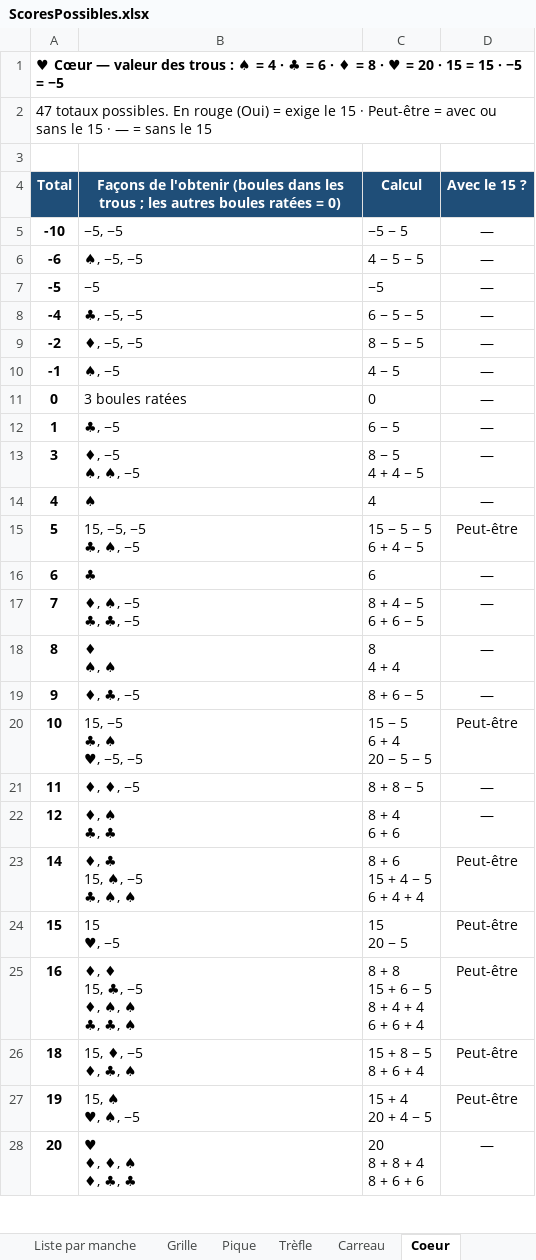
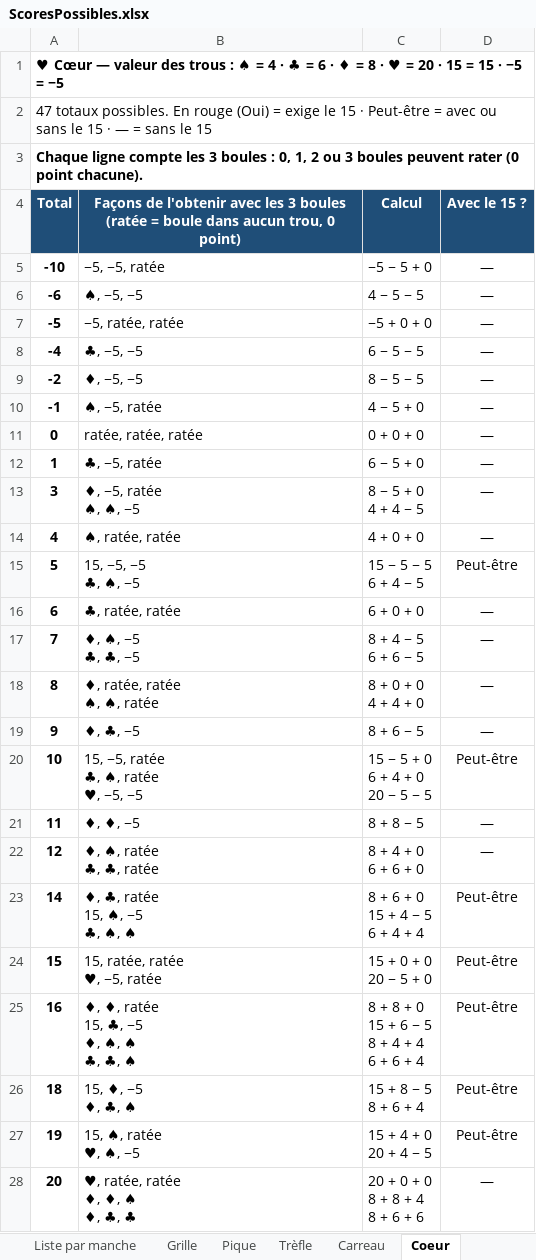
Before and after one commit to patricecouillard-code/PetanqueAtout, an Excel workbook: ScoresPossibles.xlsx, sheet Coeur, drawn as a sheet; only a part is shown; values as stored, in another font and other column widths than the file's, no borders; ↵ is a line break in a cell; the diff covers the shown part only; the diff names each change by its address in the sheet, - before the commit and + after, or states it on an @@ line.

```diff
--- a/ScoresPossibles.xlsx (sheet Coeur)
+++ b/ScoresPossibles.xlsx (sheet Coeur)
-A3 (Total): (empty)
+A3 (Total): Chaque ligne compte les 3 boules : 0, 1, 2 ou 3 boules peuvent rater (0 point chacune).
-B4: …de l'obtenir (boules dans les trous ; les autres boules ratées = 0)
+B4: …de l'obtenir avec les 3 boules (ratée = boule dans aucun trou, 0 point)
-B5: −5, −5
+B5: −5, −5, ratée
-C5 (Calcul): −5 − 5
+C5 (Calcul): −5 − 5 + 0
-B7: −5
+B7: −5, ratée, ratée
-C7 (Calcul): −5
+C7 (Calcul): −5 + 0 + 0
-B10: ♠, −5
+B10: ♠, −5, ratée
-C10 (Calcul): 4 − 5
+C10 (Calcul): 4 − 5 + 0
-B11: 3 boules ratées
+B11: ratée, ratée, ratée
-C11 (Calcul): 0
+C11 (Calcul): 0 + 0 + 0
-B12: ♣, −5
+B12: ♣, −5, ratée
-C12 (Calcul): 6 − 5
+C12 (Calcul): 6 − 5 + 0
-B13: ♦, −5 ↵ ♠, ♠, −5
+B13: ♦, −5, ratée ↵ ♠, ♠, −5
-C13 (Calcul): 8 − 5 ↵ 4 + 4 − 5
+C13 (Calcul): 8 − 5 + 0 ↵ 4 + 4 − 5
-B14: ♠
+B14: ♠, ratée, ratée
-C14 (Calcul): 4
+C14 (Calcul): 4 + 0 + 0
-B16: ♣
+B16: ♣, ratée, ratée
-C16 (Calcul): 6
+C16 (Calcul): 6 + 0 + 0
-B18: ♦ ↵ ♠, ♠
+B18: ♦, ratée, ratée ↵ ♠, ♠, ratée
-C18 (Calcul): 8 ↵ 4 + 4
+C18 (Calcul): 8 + 0 + 0 ↵ 4 + 4 + 0
-B20: 15, −5 ↵ ♣, ♠ ↵ ♥, −5, −5
+B20: 15, −5, ratée ↵ ♣, ♠, ratée ↵ ♥, −5, −5
-C20 (Calcul): 15 − 5 ↵ 6 + 4 ↵ 20 − 5 − 5
+C20 (Calcul): 15 − 5 + 0 ↵ 6 + 4 + 0 ↵ 20 − 5 − 5
-B22: ♦, ♠ ↵ ♣, ♣
+B22: ♦, ♠, ratée ↵ ♣, ♣, ratée
-C22 (Calcul): 8 + 4 ↵ 6 + 6
+C22 (Calcul): 8 + 4 + 0 ↵ 6 + 6 + 0
-B23: ♦, ♣ ↵ 15, ♠, −5 ↵ ♣, ♠, ♠
+B23: ♦, ♣, ratée ↵ 15, ♠, −5 ↵ ♣, ♠, ♠
-C23 (Calcul): 8 + 6 ↵ 15 + 4 − 5 ↵ 6 + 4 + 4
+C23 (Calcul): 8 + 6 + 0 ↵ 15 + 4 − 5 ↵ 6 + 4 + 4
-B24: 15 ↵ ♥, −5
+B24: 15, ratée, ratée ↵ ♥, −5, ratée
-C24 (Calcul): 15 ↵ 20 − 5
+C24 (Calcul): 15 + 0 + 0 ↵ 20 − 5 + 0
-B25: ♦, ♦ ↵ 15, ♣, −5 ↵ ♦, ♠, ♠ ↵ ♣, ♣, ♠
+B25: ♦, ♦, ratée ↵ 15, ♣, −5 ↵ ♦, ♠, ♠ ↵ ♣, ♣, ♠
-C25 (Calcul): 8 + 8 ↵ 15 + 6 − 5 ↵ 8 + 4 + 4 ↵ 6 + 6 + 4
+C25 (Calcul): 8 + 8 + 0 ↵ 15 + 6 − 5 ↵ 8 + 4 + 4 ↵ 6 + 6 + 4
-B27: 15, ♠ ↵ ♥, ♠, −5
+B27: 15, ♠, ratée ↵ ♥, ♠, −5
-C27 (Calcul): 15 + 4 ↵ 20 + 4 − 5
+C27 (Calcul): 15 + 4 + 0 ↵ 20 + 4 − 5
-B28: ♥ ↵ ♦, ♦, ♠ ↵ ♦, ♣, ♣
+B28: ♥, ratée, ratée ↵ ♦, ♦, ♠ ↵ ♦, ♣, ♣
-C28 (Calcul): 20 ↵ 8 + 8 + 4 ↵ 8 + 6 + 6
+C28 (Calcul): 20 + 0 + 0 ↵ 8 + 8 + 4 ↵ 8 + 6 + 6
```
Also changed, not shown: 14 edited cells elsewhere in this sheet, sheet Carreau, sheet Trèfle, sheet Tout atout, sheet Pique.
